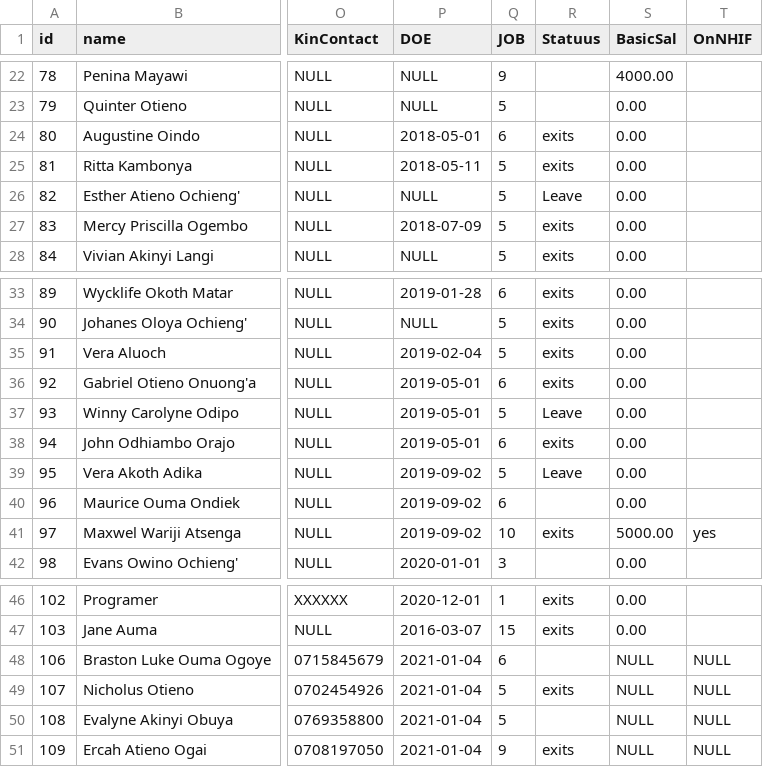
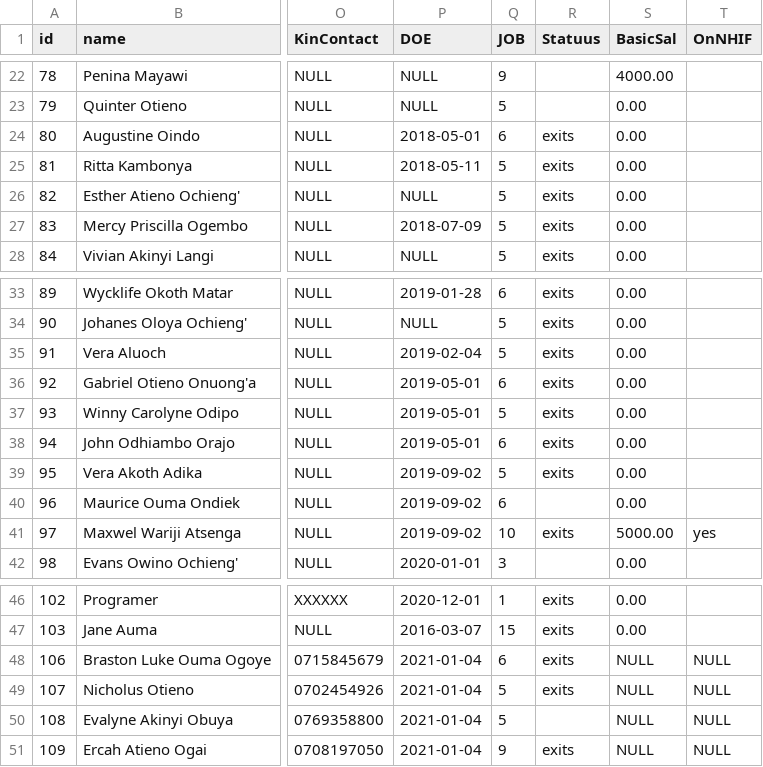
Before and after one commit to ongalajacob/Javic_ML, a CSV file: 2021_data/javicjun_schms_table_employees.csv, drawn as a sheet; only a part is shown, gaps mark what is left out; the diff names each change by its address in the sheet, - before the commit and + after, or states it on an @@ line.

```diff
--- a/2021_data/javicjun_schms_table_employees.csv
+++ b/2021_data/javicjun_schms_table_employees.csv
-R26 (Statuus): Leave
+R26 (Statuus): exits
-R37 (Statuus): Leave
+R37 (Statuus): exits
-R39 (Statuus): Leave
+R39 (Statuus): exits
-R48 (Statuus): (empty)
+R48 (Statuus): exits
```
Also changed, not shown: 2021_data/javicjun_schms_table_acc_Payment_Voucher.csv, 2021_data/javicjun_schms_table_acc_expenditure.csv, 11 other files.
